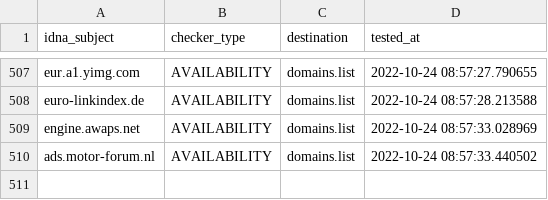
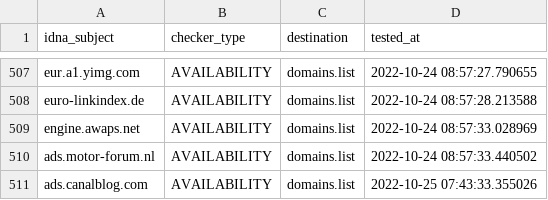
Before and after one commit to Ultimate-Hosts-Blacklist/Ads_Disconnect.me, a CSV file: .pyfunceble/inactive.csv, drawn as a sheet; only a part is shown, gaps mark what is left out; the diff names each change by its address in the sheet, - before the commit and + after, or states it on an @@ line.

```diff
--- a/.pyfunceble/inactive.csv
+++ b/.pyfunceble/inactive.csv
+row 511: ads.canalblog.com | AVAILABILITY | domains.list | 2022-10-25 07:43:33.355026
```
Also changed, not shown: 15 other files.
